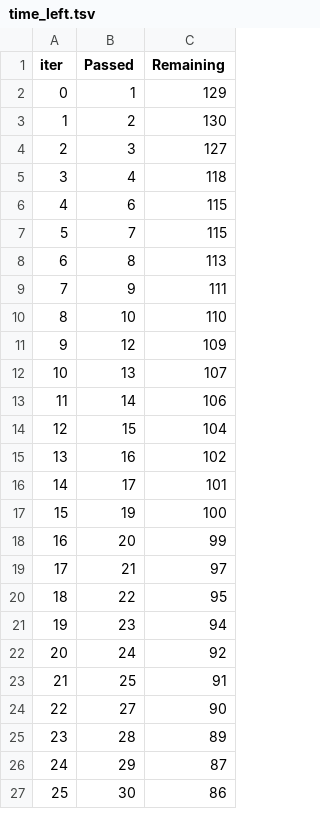
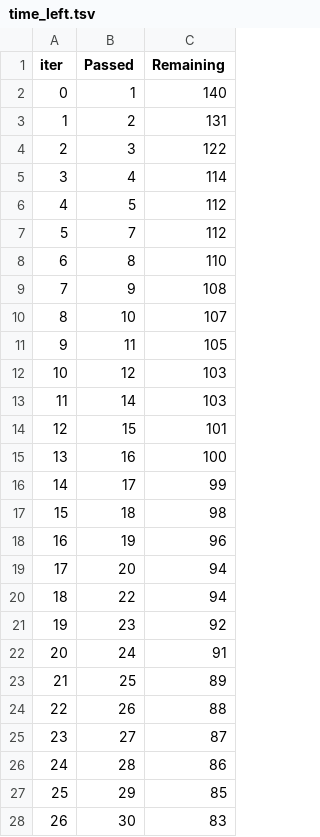
Before and after one commit to anshulgite/myMlProject, a TSV file: catboost_info/time_left.tsv, drawn as a sheet; only a part is shown; removed rows and columns are numbered as before the commit, all else as after; the diff covers the shown part only; the diff names each change by its address in the sheet, - before the commit and + after, or states it on an @@ line.

Commit message:
Update training metrics and execution counts; modify time tracking and requirements

```diff
--- a/catboost_info/time_left.tsv
+++ b/catboost_info/time_left.tsv
-C2 (Remaining): 129
+C2 (Remaining): 140
-C3 (Remaining): 130
+C3 (Remaining): 131
-C4 (Remaining): 127
+C4 (Remaining): 122
-C5 (Remaining): 118
+C5 (Remaining): 114
-row 6: 4 | 6 | 115
+row 6: 4 | 5 | 112
-C7 (Remaining): 115
+C7 (Remaining): 112
-C8 (Remaining): 113
+C8 (Remaining): 110
-C9 (Remaining): 111
+C9 (Remaining): 108
-C10 (Remaining): 110
+C10 (Remaining): 107
+row 11: 9 | 11 | 105
@@ column A (iter) renumbered between rows 12 and 101 @@
-C12 (Remaining): 109
+C12 (Remaining): 103
-row 12: 10 | 13 | 107
-C13 (Remaining): 106
+C13 (Remaining): 103
-C14 (Remaining): 104
+C14 (Remaining): 101
-C15 (Remaining): 102
+C15 (Remaining): 100
-C16 (Remaining): 101
+C16 (Remaining): 99
+row 17: 15 | 18 | 98
-C18 (Remaining): 100
+C18 (Remaining): 96
-C19 (Remaining): 99
+C19 (Remaining): 94
-row 19: 17 | 21 | 97
-C20 (Remaining): 95
+C20 (Remaining): 94
-C21 (Remaining): 94
+C21 (Remaining): 92
-C22 (Remaining): 92
+C22 (Remaining): 91
-C23 (Remaining): 91
+C23 (Remaining): 89
+row 24: 22 | 26 | 88
-C25 (Remaining): 90
+C25 (Remaining): 87
-C26 (Remaining): 89
+C26 (Remaining): 86
-C27 (Remaining): 87
+C27 (Remaining): 85
-C28 (Remaining): 86
+C28 (Remaining): 83
```
Also changed, not shown: 11 added rows, 12 removed rows and 62 edited cells elsewhere in this file, 4 other files.
